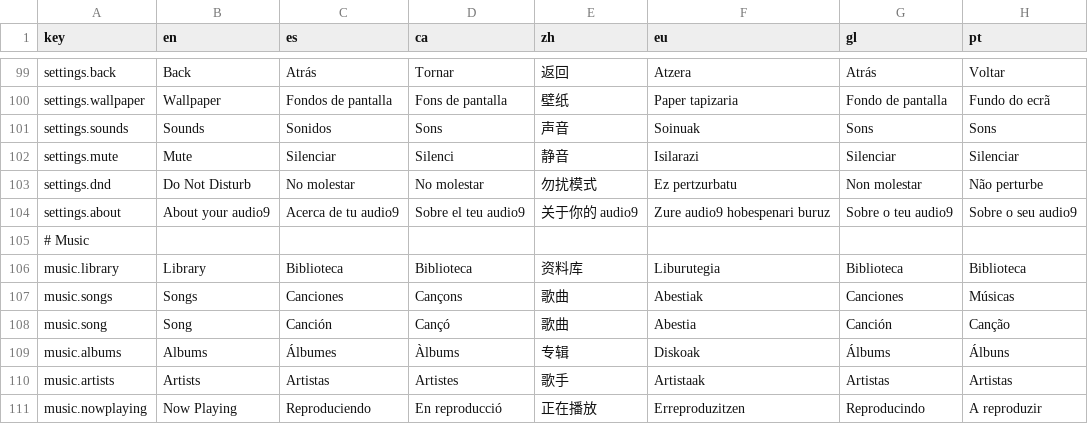
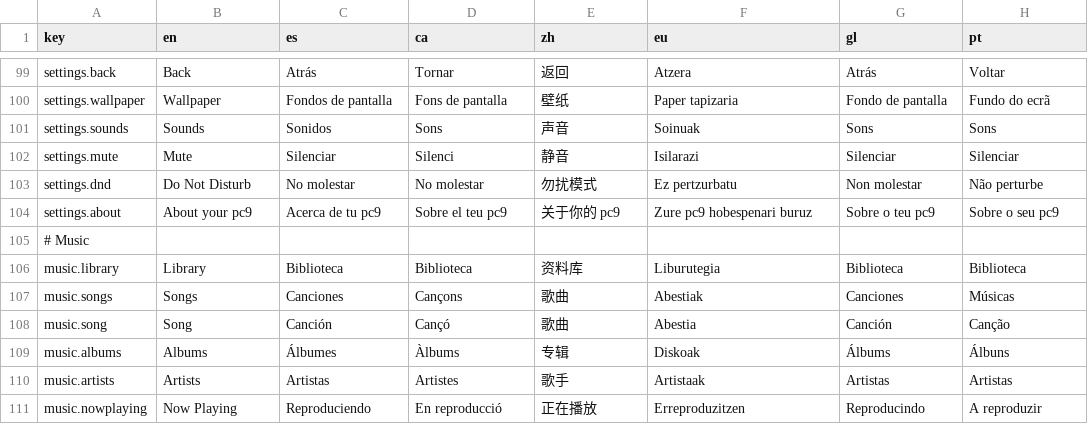
Before and after one commit to lts-n/9OS-for-PC-system-package, a CSV file: usr/lib/lib9osforpc/GUI/guadawareUniversalFramework/locales.csv, drawn as a sheet; only a part is shown, gaps mark what is left out.

Commit message:
update version to 26.2.8, enhance desktop layout script, modify about page title, update locale for audio9, fix music desktop entry URL, and revise codename roadmap

```diff
--- a/usr/lib/lib9osforpc/GUI/guadawareUniversalFramework/locales.csv
+++ b/usr/lib/lib9osforpc/GUI/guadawareUniversalFramework/locales.csv
@@ -103,3 +103,3 @@ settings.mute,Mute,Silenciar,Silenci,静音,Isilarazi,Silenciar,Silenciar
 settings.dnd,Do Not Disturb,No molestar,No molestar,勿扰模式,Ez pertzurbatu,Non molestar,Não perturbe
-settings.about,About your audio9,Acerca de tu audio9,Sobre el teu audio9,关于你的 audio9,Zure audio9 hobespenari buruz,Sobre o teu audio9,Sobre o seu audio9
+settings.about,About your pc9,Acerca de tu pc9,Sobre el teu pc9,关于你的 pc9,Zure pc9 hobespenari buruz,Sobre o teu pc9,Sobre o seu pc9
 # Music
```
Also changed, not shown: 6 other files.
